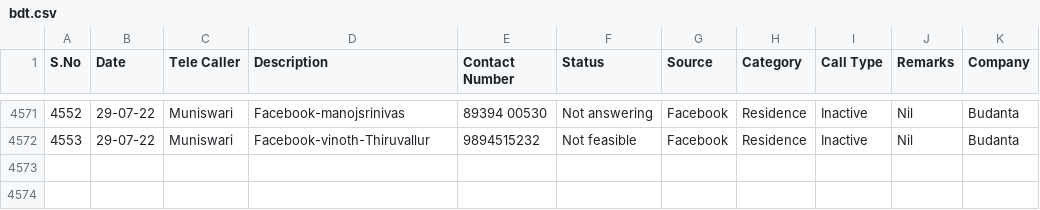
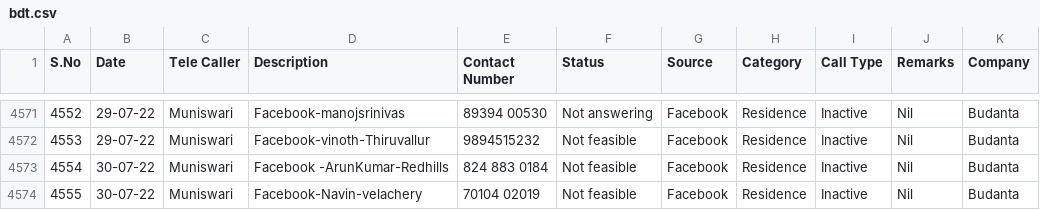
Before and after one commit to SimbhuTwice/sicare, a CSV file: bdt.csv, drawn as a sheet; only a part is shown, gaps mark what is left out; the diff names each change by its address in the sheet, - before the commit and + after, or states it on an @@ line.

Commit message:
Add files via upload

```diff
--- a/bdt.csv
+++ b/bdt.csv
+row 4573: 4554 | 30-07-22 | Muniswari | Facebook -ArunKumar-Redhills | 824 883 0184 | Not feasible | Facebook | Residence | Inactive | Nil | Budanta
+row 4574: 4555 | 30-07-22 | Muniswari | Facebook-Navin-velachery | 70104 02019 | Not feasible | Facebook | Residence | Inactive | Nil | Budanta
```
